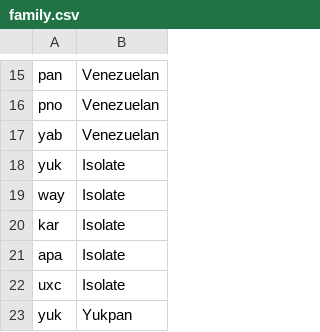
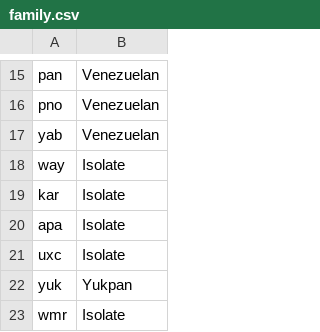
Before and after one commit to fmatter/cariban_pronouns, a CSV file: maps/family.csv, drawn as a sheet; only a part is shown, gaps mark what is left out; the shorter side is filled out with more unchanged rows.

```diff
--- a/maps/family.csv
+++ b/maps/family.csv
@@ -17,3 +17,2 @@ pno,Venezuelan
 yab,Venezuelan
-yuk,Isolate
 way,Isolate
```
Also changed, not shown: 15 other files.
